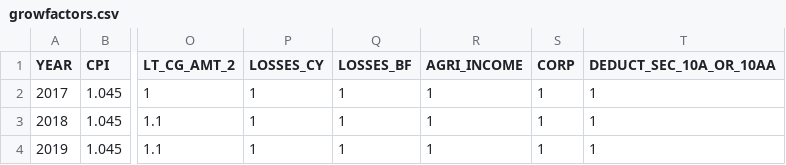
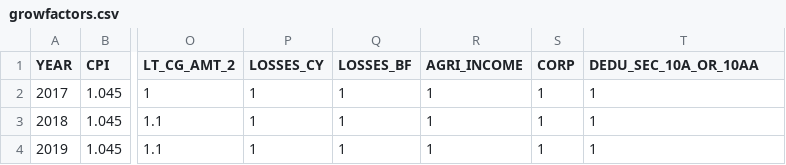
Before and after one commit to TPRU-India/taxcalc, a CSV file: taxcalc/growfactors.csv, drawn as a sheet; only a part is shown, gaps mark what is left out; the diff names each change by its address in the sheet, - before the commit and + after, or states it on an @@ line.

```diff
--- a/taxcalc/growfactors.csv
+++ b/taxcalc/growfactors.csv
-T1: DEDUCT_SEC_10A_OR_10AA
+T1: DEDU_SEC_10A_OR_10AA
```
Also changed, not shown: taxcalc/cit_panel_blowfactors.csv, 1 other file.
